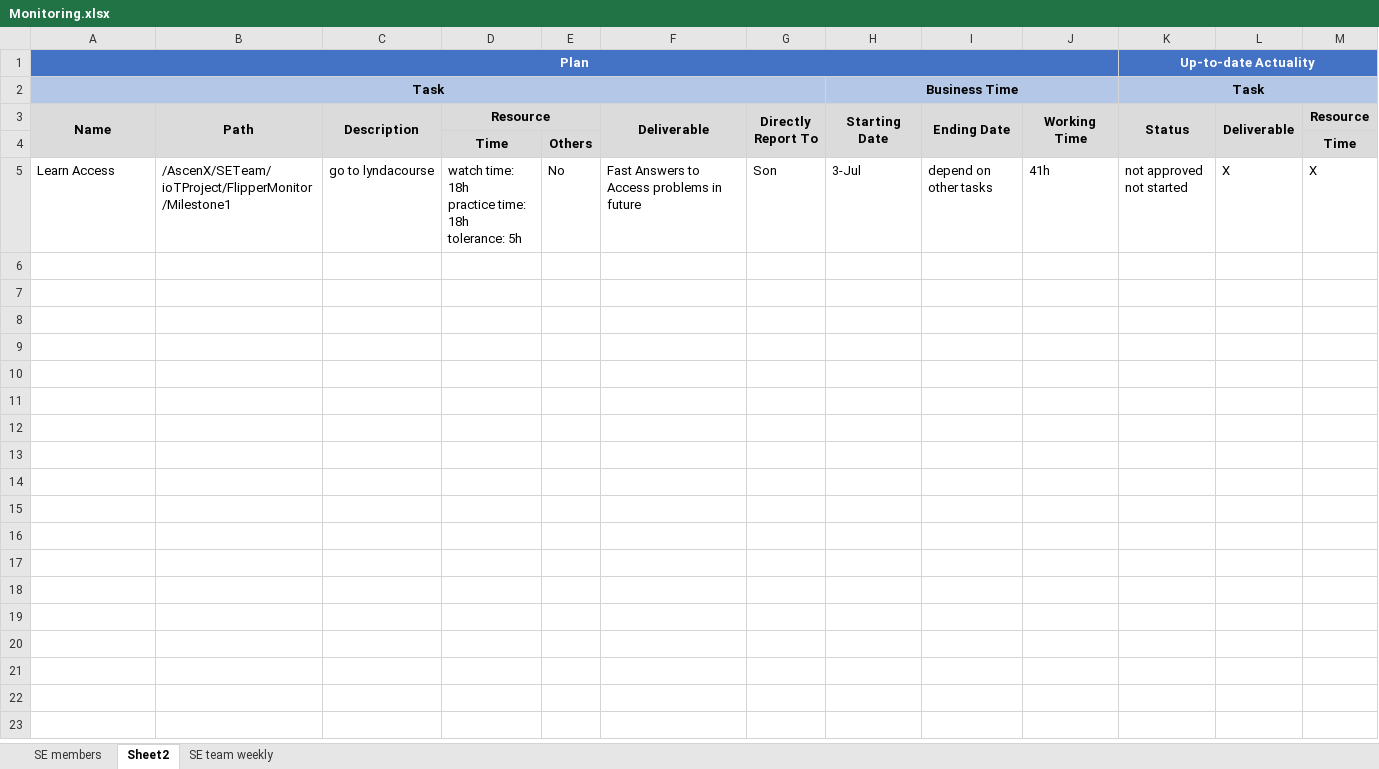
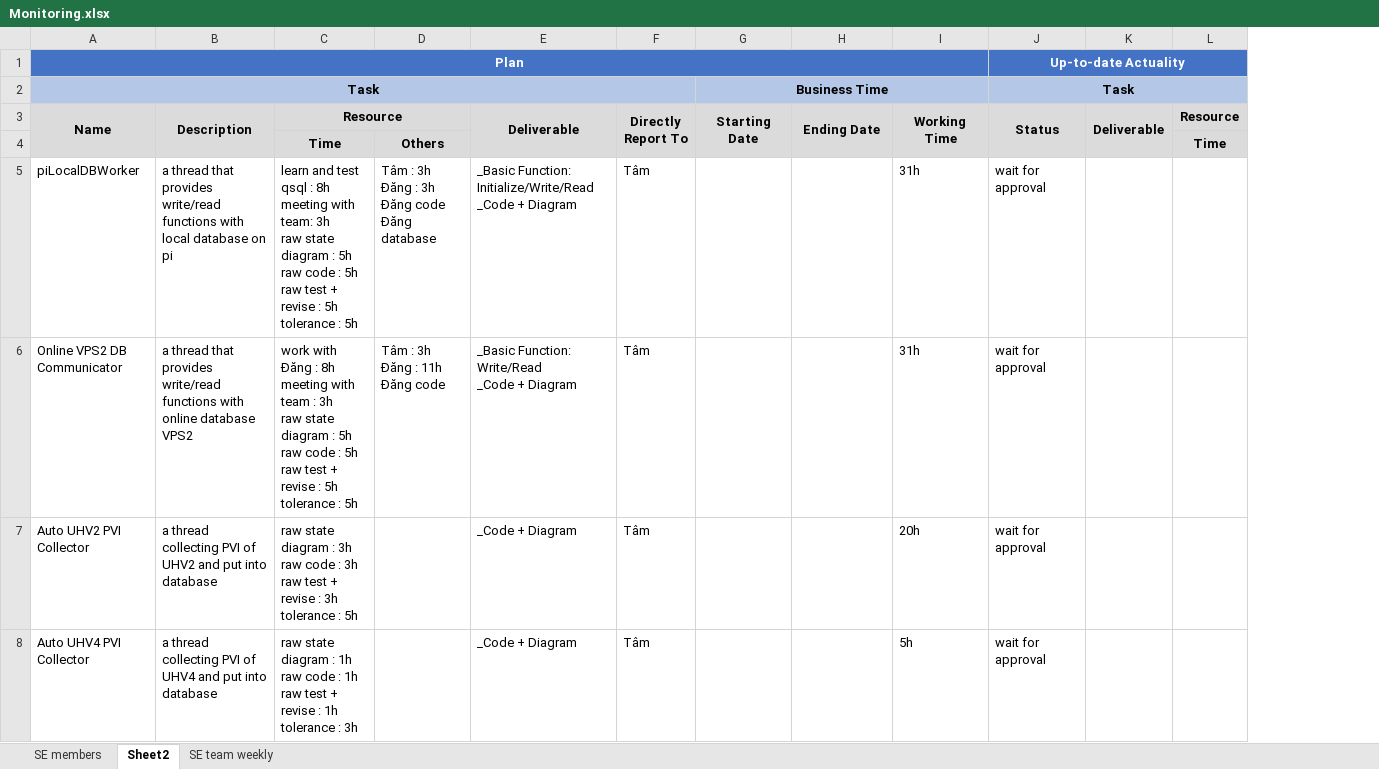
Before and after one commit to anphan2410/TextFileTransfer, an Excel workbook: Monitoring.xlsx, sheet Sheet2, drawn as a sheet; only a part is shown; values as stored, in another font and other column widths than the file's, no borders; removed rows and columns are numbered as before the commit, all else as after; rows hold the shown columns only; ↵ is a line break in a cell; the diff covers the shown part only; the diff names each change by its address in the sheet, - before the commit and + after, or states it on an @@ line.

```diff
--- a/Monitoring.xlsx (sheet Sheet2)
+++ b/Monitoring.xlsx (sheet Sheet2)
-column B (Path), empty
-column E, row 4: Others
+column D, row 4: Others
-row 5: Learn Access | /AscenX/SETeam/ioTProject/FlipperMonitor/Milestone1 | go to lyndacourse | watch time: 18h ↵ practice time: 18h ↵ tolerance: 5h | No | Fast Answers to Access problems in future | Son | 3-Jul | depend on other tasks | 41h | not approved ↵ not started | X | X
+row 5: piLocalDBWorker | a thread that provides write/read functions with local database on pi | learn and test qsql : 8h ↵ meeting with team: 3h ↵ raw state diagram : 5h ↵ raw code : 5h ↵ raw test + revise : 5h ↵ tolerance : 5h | Tâm : 3h ↵ Đăng : 3h ↵ Đăng code ↵ Đăng database | _Basic Function: Initialize/Write/Read ↵ _Code + Diagram | Tâm |  |  | 31h | wait for approval
+row 6: Online VPS2 DB Communicator | a thread that provides write/read functions with online database VPS2 | work with Đăng : 8h ↵ meeting with team : 3h ↵ raw state diagram : 5h ↵ raw code : 5h ↵ raw test + revise : 5h ↵ tolerance : 5h | Tâm : 3h ↵ Đăng : 11h ↵ Đăng code | _Basic Function: Write/Read ↵ _Code + Diagram | Tâm |  |  | 31h | wait for approval
+row 7: Auto UHV2 PVI Collector | a thread collecting PVI of UHV2 and put into database | raw state diagram : 3h ↵ raw code : 3h ↵ raw test + revise : 3h ↵ tolerance : 5h |  | _Code + Diagram | Tâm |  |  | 20h | wait for approval
+row 8: Auto UHV4 PVI Collector | a thread collecting PVI of UHV4 and put into database | raw state diagram : 1h ↵ raw code : 1h ↵ raw test + revise : 1h ↵ tolerance : 3h |  | _Code + Diagram | Tâm |  |  | 5h | wait for approval
```
Also changed, not shown: 6 added rows elsewhere in this sheet, 1 other file.
